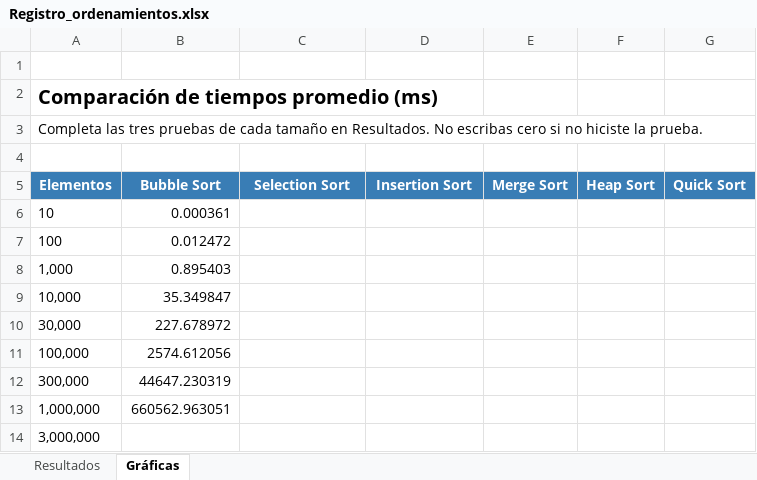
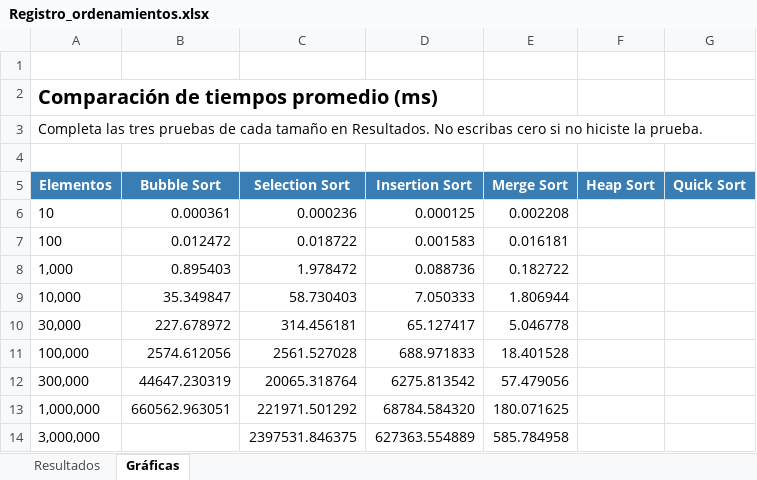
Before and after one commit to Reyesalv20/AlgoritmosOrdenamiento, an Excel workbook: Registro_ordenamientos.xlsx, sheet Gráficas, drawn as a sheet; values as stored, in another font and other column widths than the file's, no borders; charts and pictures not drawn; the diff names each change by its address in the sheet, - before the commit and + after, or states it on an @@ line.

Commit message:
Implementar Merge Sort y medir sus tiempos de ejecución
- Dividir el arreglo en mitades mediante recursión.
- Unir las mitades ordenadas para obtener el arreglo final.
- Permitir ingresar la cantidad de elementos.
- Realizar tres pruebas con semillas fijas para comparar los mismos datos entre algoritmos.
- Medir el ordenamiento en milisegundos, calcular el promedio y verificar que los datos queden ordenados.

```diff
--- a/Registro_ordenamientos.xlsx (sheet Gráficas)
+++ b/Registro_ordenamientos.xlsx (sheet Gráficas)
-C6 (Selection Sort): (empty)
+C6 (Selection Sort): 0.000236
-D6 (Insertion Sort): (empty)
+D6 (Insertion Sort): 0.000125
-E6 (Merge Sort): (empty)
+E6 (Merge Sort): 0.002208
-C7 (Selection Sort): (empty)
+C7 (Selection Sort): 0.018722
-D7 (Insertion Sort): (empty)
+D7 (Insertion Sort): 0.001583
-E7 (Merge Sort): (empty)
+E7 (Merge Sort): 0.016181
-C8 (Selection Sort): (empty)
+C8 (Selection Sort): 1.978472
-D8 (Insertion Sort): (empty)
+D8 (Insertion Sort): 0.088736
-E8 (Merge Sort): (empty)
+E8 (Merge Sort): 0.182722
-C9 (Selection Sort): (empty)
+C9 (Selection Sort): 58.730403
-D9 (Insertion Sort): (empty)
+D9 (Insertion Sort): 7.050333
-E9 (Merge Sort): (empty)
+E9 (Merge Sort): 1.806944
-C10 (Selection Sort): (empty)
+C10 (Selection Sort): 314.456181
-D10 (Insertion Sort): (empty)
+D10 (Insertion Sort): 65.127417
-E10 (Merge Sort): (empty)
+E10 (Merge Sort): 5.046778
-C11 (Selection Sort): (empty)
+C11 (Selection Sort): 2561.527028
-D11 (Insertion Sort): (empty)
+D11 (Insertion Sort): 688.971833
-E11 (Merge Sort): (empty)
+E11 (Merge Sort): 18.401528
-C12 (Selection Sort): (empty)
+C12 (Selection Sort): 20065.318764
-D12 (Insertion Sort): (empty)
+D12 (Insertion Sort): 6275.813542
-E12 (Merge Sort): (empty)
+E12 (Merge Sort): 57.479056
-C13 (Selection Sort): (empty)
+C13 (Selection Sort): 221971.501292
-D13 (Insertion Sort): (empty)
+D13 (Insertion Sort): 68784.584320
-E13 (Merge Sort): (empty)
+E13 (Merge Sort): 180.071625
-C14 (Selection Sort): (empty)
+C14 (Selection Sort): 2397531.846375
-D14 (Insertion Sort): (empty)
+D14 (Insertion Sort): 627363.554889
-E14 (Merge Sort): (empty)
+E14 (Merge Sort): 585.784958
```
Also changed, not shown: sheet Resultados, charts or pictures, 2 other files.
